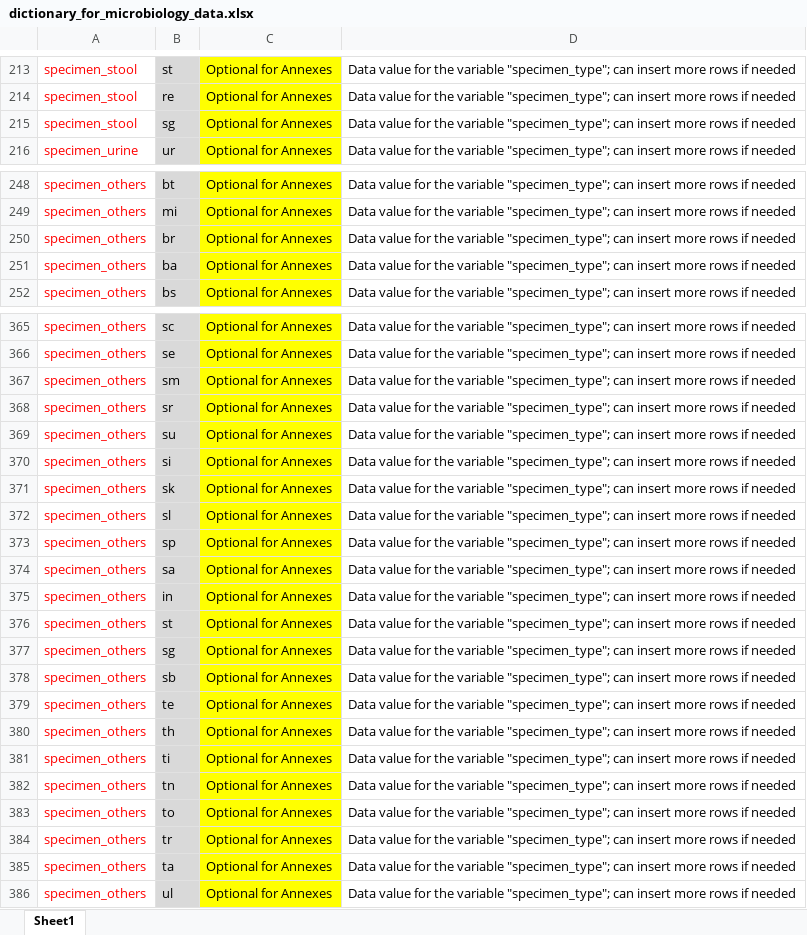
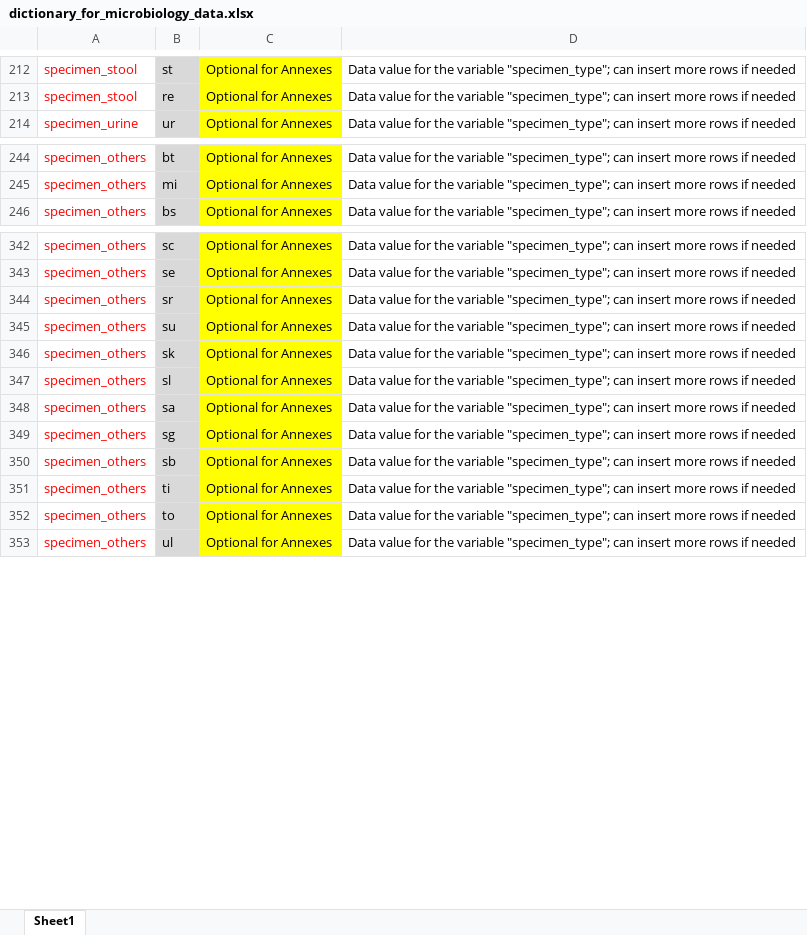
Before and after one commit to AMASS-MORU/AMASS3.0-Lite, an Excel workbook: AMASS3.0/Example_dataset_1_WHONET/dictionary_for_microbiology_data.xlsx, sheet Sheet1, drawn as a sheet; only a part is shown, gaps mark what is left out; values as stored, in another font and other column widths than the file's, no borders; removed rows and columns are numbered as before the commit, all else as after; the diff covers the shown part only; the diff names each change by its address in the sheet, - before the commit and + after, or states it on an @@ line.

Commit message:
Version 3.0 Build 3030
- Update dictionary_for_microbiology_data at Example_dataset_1_WHONET

```diff
--- a/AMASS3.0/Example_dataset_1_WHONET/dictionary_for_microbiology_data.xlsx (sheet Sheet1)
+++ b/AMASS3.0/Example_dataset_1_WHONET/dictionary_for_microbiology_data.xlsx (sheet Sheet1)
-row 215: specimen_stool | sg | Optional for Annexes | Data value for the variable "specimen_type"; can insert more rows if needed
-row 250: specimen_others | br | Optional for Annexes | Data value for the variable "specimen_type"; can insert more rows if needed
-row 251: specimen_others | ba | Optional for Annexes | Data value for the variable "specimen_type"; can insert more rows if needed
-row 367: specimen_others | sm | Optional for Annexes | Data value for the variable "specimen_type"; can insert more rows if needed
-row 370: specimen_others | si | Optional for Annexes | Data value for the variable "specimen_type"; can insert more rows if needed
-row 373: specimen_others | sp | Optional for Annexes | Data value for the variable "specimen_type"; can insert more rows if needed
-row 375: specimen_others | in | Optional for Annexes | Data value for the variable "specimen_type"; can insert more rows if needed
-row 376: specimen_others | st | Optional for Annexes | Data value for the variable "specimen_type"; can insert more rows if needed
-row 379: specimen_others | te | Optional for Annexes | Data value for the variable "specimen_type"; can insert more rows if needed
-row 380: specimen_others | th | Optional for Annexes | Data value for the variable "specimen_type"; can insert more rows if needed
-row 382: specimen_others | tn | Optional for Annexes | Data value for the variable "specimen_type"; can insert more rows if needed
-row 384: specimen_others | tr | Optional for Annexes | Data value for the variable "specimen_type"; can insert more rows if needed
-row 385: specimen_others | ta | Optional for Annexes | Data value for the variable "specimen_type"; can insert more rows if needed
```
Also changed, not shown: 1 added row and 33 removed rows elsewhere in this sheet, 3 other files.
